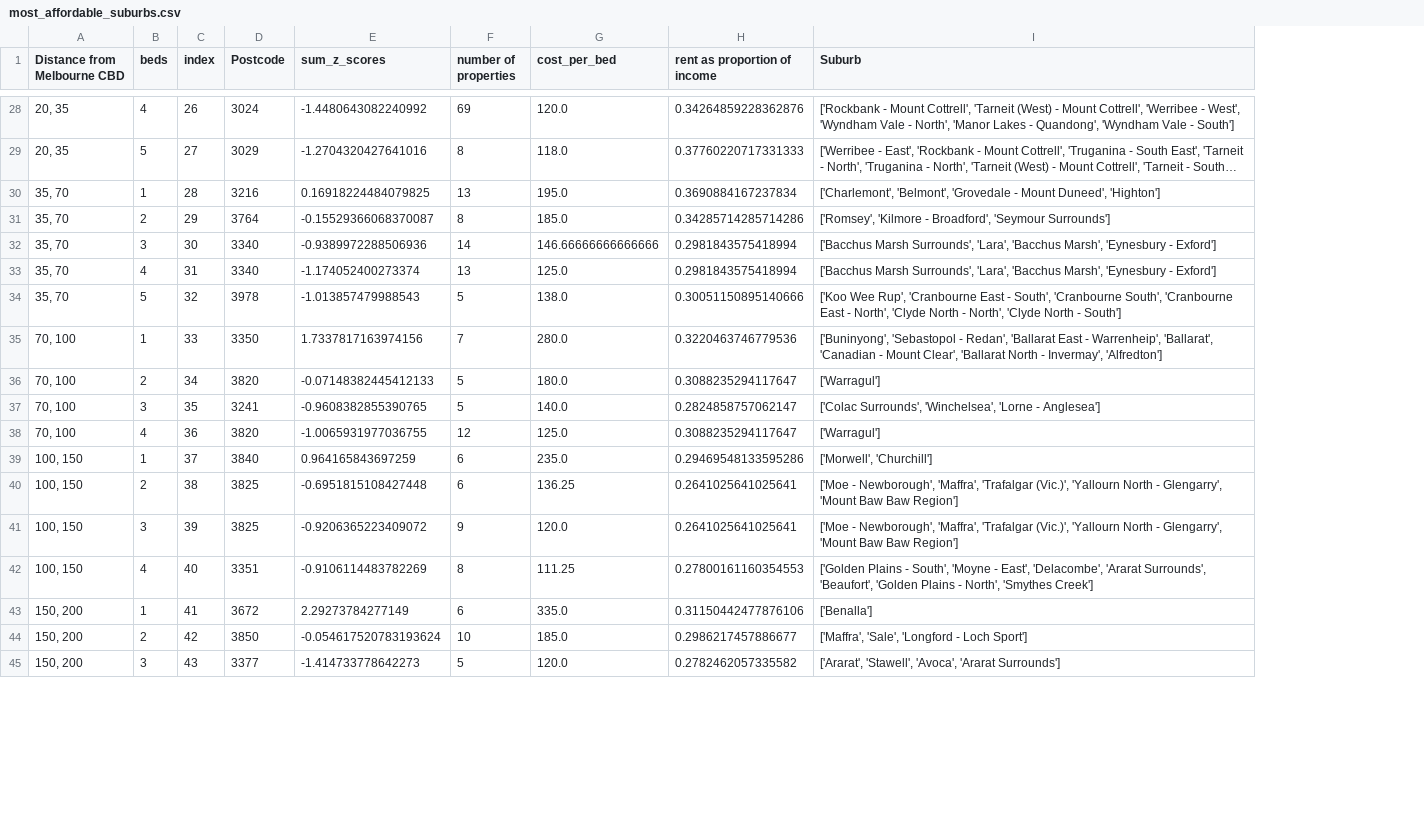
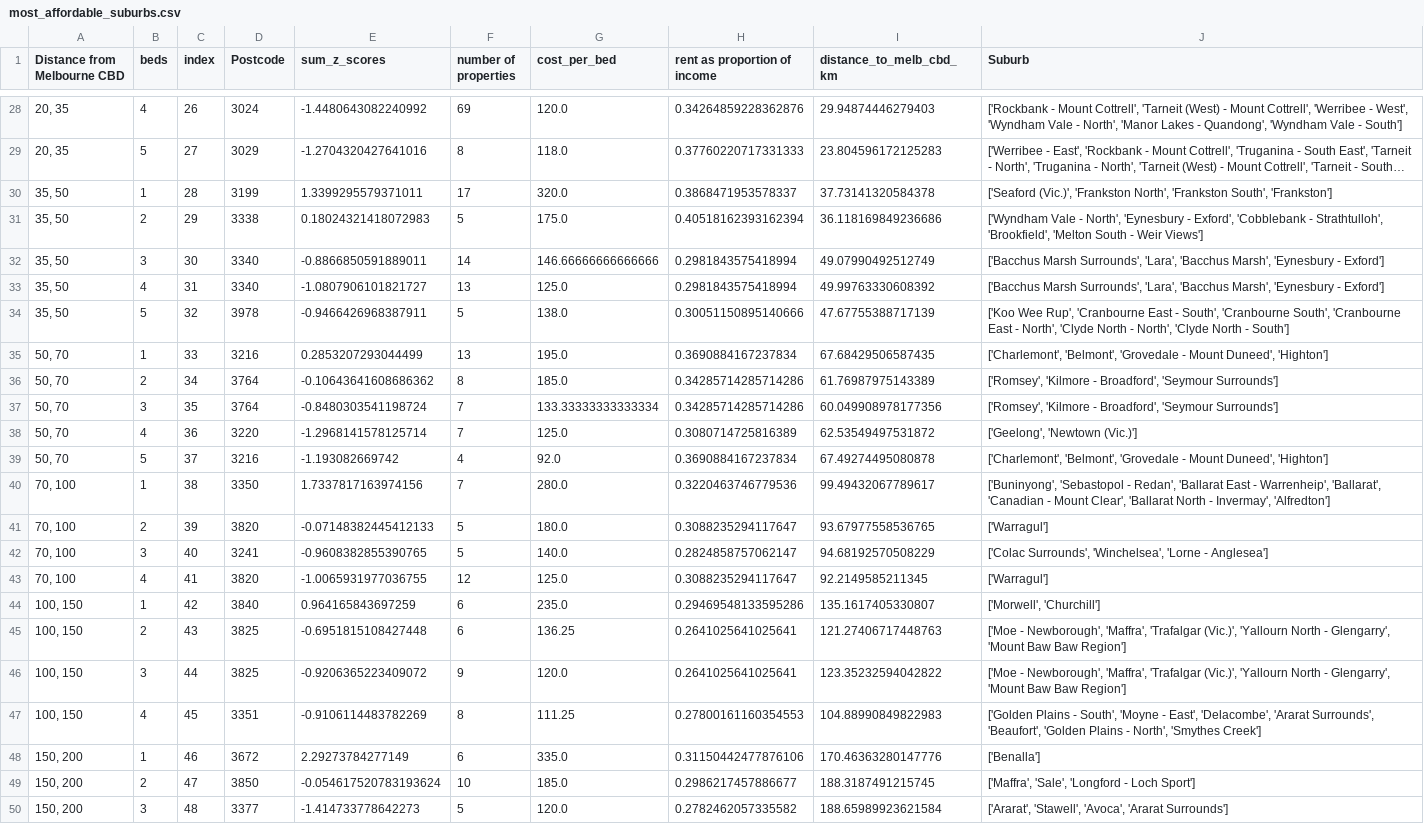
Before and after one commit to stephenmarcou/Real-Estate-Industry-Project, a CSV file: data/curated/most_affordable_suburbs.csv, drawn as a sheet; only a part is shown, gaps mark what is left out; long unchanged cells end in …; addresses are those after the commit; the diff covers the shown part only; the diff names each change by its address in the sheet, - before the commit and + after, or states it on an @@ line.

Commit message:
50km

```diff
--- a/data/curated/most_affordable_suburbs.csv
+++ b/data/curated/most_affordable_suburbs.csv
+column I (distance_to_melb_cbd_km), rows 28-34: 29.94874446279403 | 23.804596172125283 | 37.73141320584378 | 36.118169849236686 | 49.07990492512749 | 49.99763330608392 | 47.67755388717139; rows 40-50: 99.49432067789617 | 93.67977558536765 | 94.68192570508229 | 92.2149585211345 | 135.1617405330807 | 121.27406717448763 | 123.35232594042822 | 104.88990849822983 | 170.46363280147776 | 188.3187491215745 | 188.65989923621584
-A30:A34 (Distance from Melbourne CBD): 35, 70
+A30:A34 (Distance from Melbourne CBD): 35, 50
-D30 (Postcode): 3216
+D30 (Postcode): 3199
-E30 (sum_z_scores): 0.16918224484079825
+E30 (sum_z_scores): 1.3399295579371011
-F30 (number of properties): 13
+F30 (number of properties): 17
-G30 (cost_per_bed): 195.0
+G30 (cost_per_bed): 320.0
-H30 (rent as proportion of income): 0.3690884167237834
+H30 (rent as proportion of income): 0.3868471953578337
-J30 (Suburb): ['Charlemont', 'Belmont', 'Grovedale - Mount Duneed', 'Highton']
+J30 (Suburb): ['Seaford (Vic.)', 'Frankston North', 'Frankston South', 'Frankston']
-D31 (Postcode): 3764
+D31 (Postcode): 3338
-E31 (sum_z_scores): -0.15529366068370087
+E31 (sum_z_scores): 0.18024321418072983
-F31 (number of properties): 8
+F31 (number of properties): 5
-G31 (cost_per_bed): 185.0
+G31 (cost_per_bed): 175.0
-H31 (rent as proportion of income): 0.34285714285714286
+H31 (rent as proportion of income): 0.40518162393162394
-J31 (Suburb): ['Romsey', 'Kilmore - Broadford', 'Seymour Surrounds']
+J31 (Suburb): ['Wyndham Vale - North', 'Eynesbury - Exford', 'Cobblebank - Strathtulloh', 'Brookfield', 'Melton South - Weir Views']
-E32 (sum_z_scores): -0.9389972288506936
+E32 (sum_z_scores): -0.8866850591889011
-E33 (sum_z_scores): -1.174052400273374
+E33 (sum_z_scores): -1.0807906101821727
-E34 (sum_z_scores): -1.013857479988543
+E34 (sum_z_scores): -0.9466426968387911
+row 35: 50, 70 | 1 | 33 | 3216 | 0.2853207293044499 | 13 | 195.0 | 0.3690884167237834 | 67.68429506587435 | ['Charlemont', 'Belmont', 'Grovedale - Mount Duneed', 'Highton']
+row 36: 50, 70 | 2 | 34 | 3764 | -0.10643641608686362 | 8 | 185.0 | 0.34285714285714286 | 61.76987975143389 | ['Romsey', 'Kilmore - Broadford', 'Seymour Surrounds']
+row 37: 50, 70 | 3 | 35 | 3764 | -0.8480303541198724 | 7 | 133.33333333333334 | 0.34285714285714286 | 60.049908978177356 | ['Romsey', 'Kilmore - Broadford', 'Seymour Surrounds']
+row 38: 50, 70 | 4 | 36 | 3220 | -1.2968141578125714 | 7 | 125.0 | 0.3080714725816389 | 62.53549497531872 | ['Geelong', 'Newtown (Vic.)']
+row 39: 50, 70 | 5 | 37 | 3216 | -1.193082669742 | 4 | 92.0 | 0.3690884167237834 | 67.49274495080878 | ['Charlemont', 'Belmont', 'Grovedale - Mount Duneed', 'Highton']
-C40 (index): 33
+C40 (index): 38
-C41 (index): 34
+C41 (index): 39
-C42 (index): 35
+C42 (index): 40
-C43 (index): 36
+C43 (index): 41
-C44 (index): 37
+C44 (index): 42
-C45 (index): 38
+C45 (index): 43
-C46 (index): 39
+C46 (index): 44
-C47 (index): 40
+C47 (index): 45
-C48 (index): 41
+C48 (index): 46
-C49 (index): 42
+C49 (index): 47
-C50 (index): 43
+C50 (index): 48
```
Also changed, not shown: 5 edited cells elsewhere in this file.
